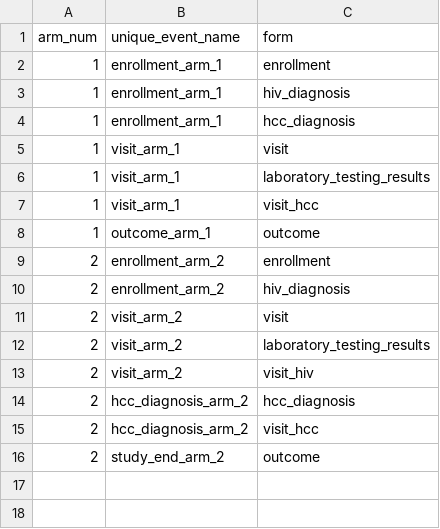
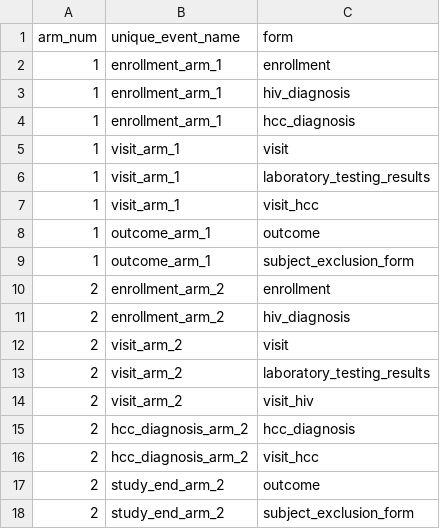
Before and after one commit to firaswehbe/U54NigeriaCode, a CSV file: config/P1_Events2Forms.csv, drawn as a sheet; the diff names each change by its address in the sheet, - before the commit and + after, or states it on an @@ line.

```diff
--- a/config/P1_Events2Forms.csv
+++ b/config/P1_Events2Forms.csv
+row 9: 1 | outcome_arm_1 | subject_exclusion_form
+row 18: 2 | study_end_arm_2 | subject_exclusion_form
```
Also changed, not shown: config/P2_Events2Forms.csv.
